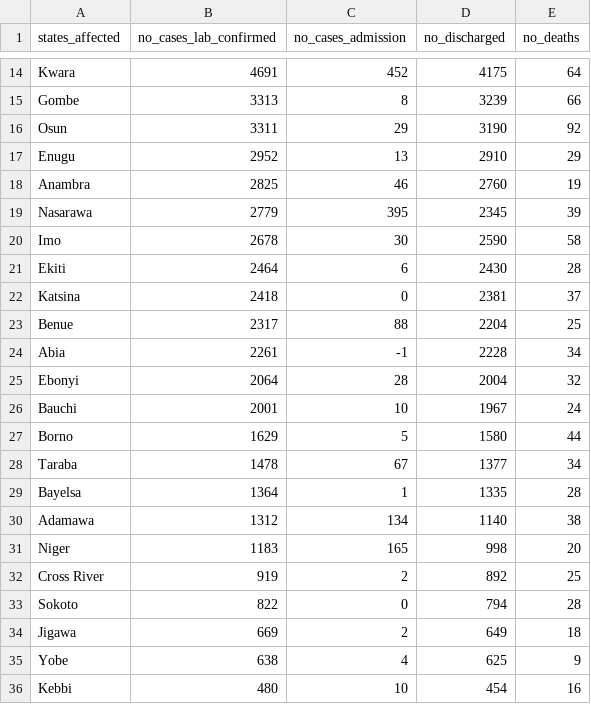
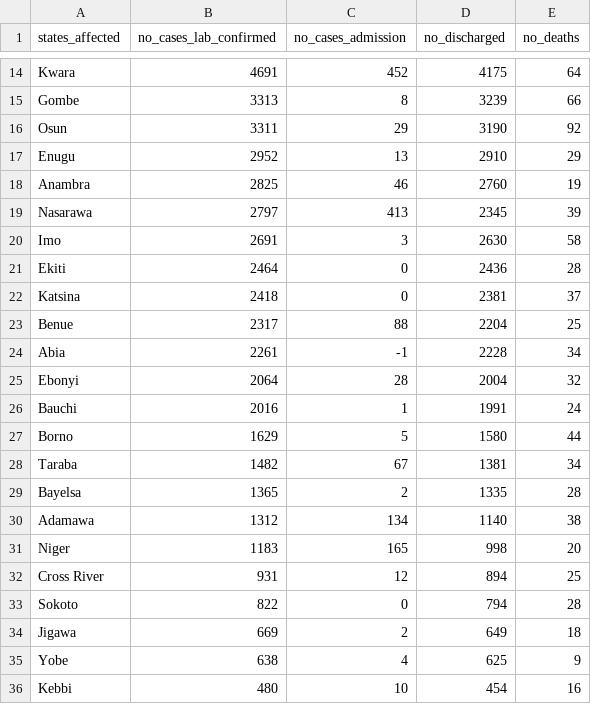
Before and after one commit to RaveEx12/Nigeria-COVID-19-Data-Analysis-Using-Python, a CSV file: ncdc_df.csv, drawn as a sheet; only a part is shown, gaps mark what is left out; the diff covers the shown part only.

```diff
--- a/ncdc_df.csv
+++ b/ncdc_df.csv
@@ -18,5 +18,5 @@ Enugu,2952,13,2910,29
 Anambra,2825,46,2760,19
-Nasarawa,2779,395,2345,39
-Imo,2678,30,2590,58
-Ekiti,2464,6,2430,28
+Nasarawa,2797,413,2345,39
+Imo,2691,3,2630,58
+Ekiti,2464,0,2436,28
 Katsina,2418,0,2381,37
@@ -25,9 +25,9 @@ Abia,2261,-1,2228,34
 Ebonyi,2064,28,2004,32
-Bauchi,2001,10,1967,24
+Bauchi,2016,1,1991,24
 Borno,1629,5,1580,44
-Taraba,1478,67,1377,34
-Bayelsa,1364,1,1335,28
+Taraba,1482,67,1381,34
+Bayelsa,1365,2,1335,28
 Adamawa,1312,134,1140,38
 Niger,1183,165,998,20
-Cross River,919,2,892,25
+Cross River,931,12,894,25
 Sokoto,822,0,794,28
```
Also changed, not shown: 24 edited cells elsewhere in this file, ncdc and external covid19 data.csv, 10 other files.
